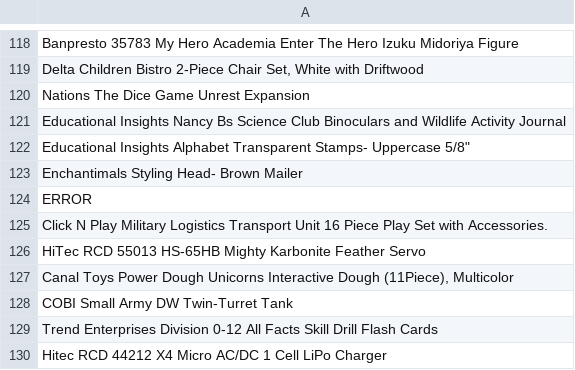
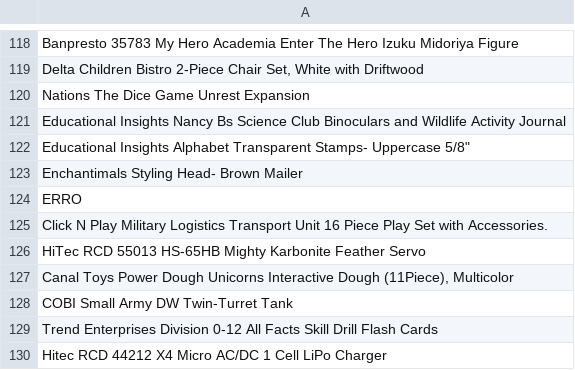
Before and after one commit to natani3l/bd2, a CSV file: data.csv, drawn as a sheet; only a part is shown, gaps mark what is left out.

```diff
--- a/data.csv
+++ b/data.csv
@@ -123,3 +123,3 @@ Educational Insights Nancy Bs Science Club Binoculars and Wildlife Activity Jour
 Enchantimals Styling Head- Brown Mailer
-ERROR
+ERRO
 Click N Play Military Logistics Transport Unit 16 Piece Play Set with Accessories.
```
Also changed, not shown: 1 other file.
